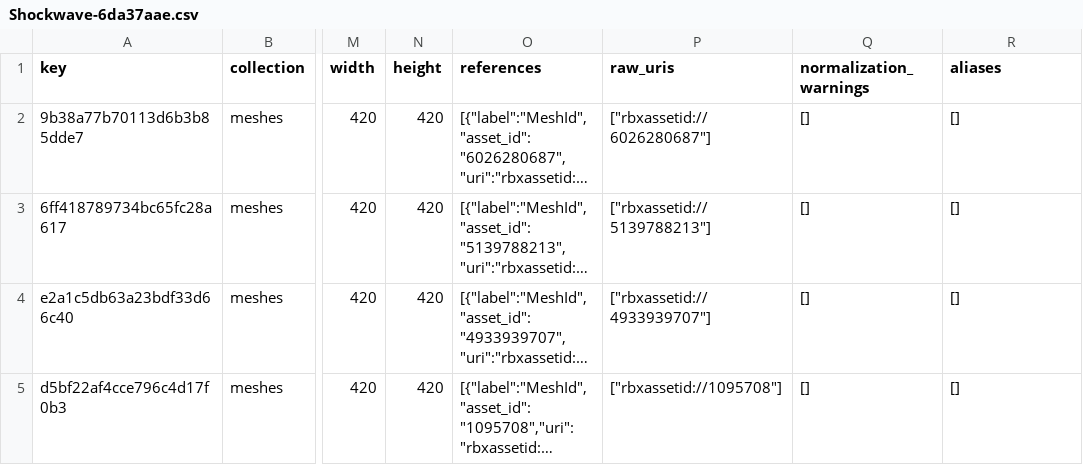
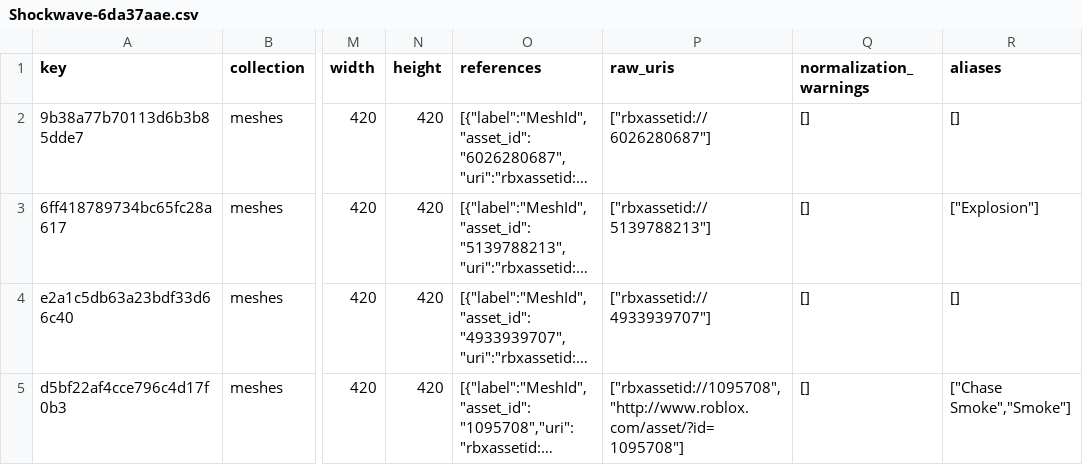
Before and after one commit to Esteban72470/Dataky-FX-Studio, a CSV file: meshes/tags/Shockwave-6da37aae.csv, drawn as a sheet; only a part is shown, gaps mark what is left out; long unchanged cells end in …; the diff covers the shown part only; the diff names each change by its address in the sheet, - before the commit and + after, or states it on an @@ line.

```diff
--- a/meshes/tags/Shockwave-6da37aae.csv
+++ b/meshes/tags/Shockwave-6da37aae.csv
-R3 (aliases): []
+R3 (aliases): ["Explosion"]
-P5 (raw_uris): ["rbxassetid://1095708"]
+P5 (raw_uris): ["rbxassetid://1095708","http://www.roblox.com/asset/?id=1095708"]
-R5 (aliases): []
+R5 (aliases): ["Chase Smoke","Smoke"]
```
Also changed, not shown: 1 added row, 4 removed rows and 18 edited cells elsewhere in this file, meshes/tags/Other-f97e9da0.csv, meshes/tags/Spheres-21815c03.csv, 22 other files.
